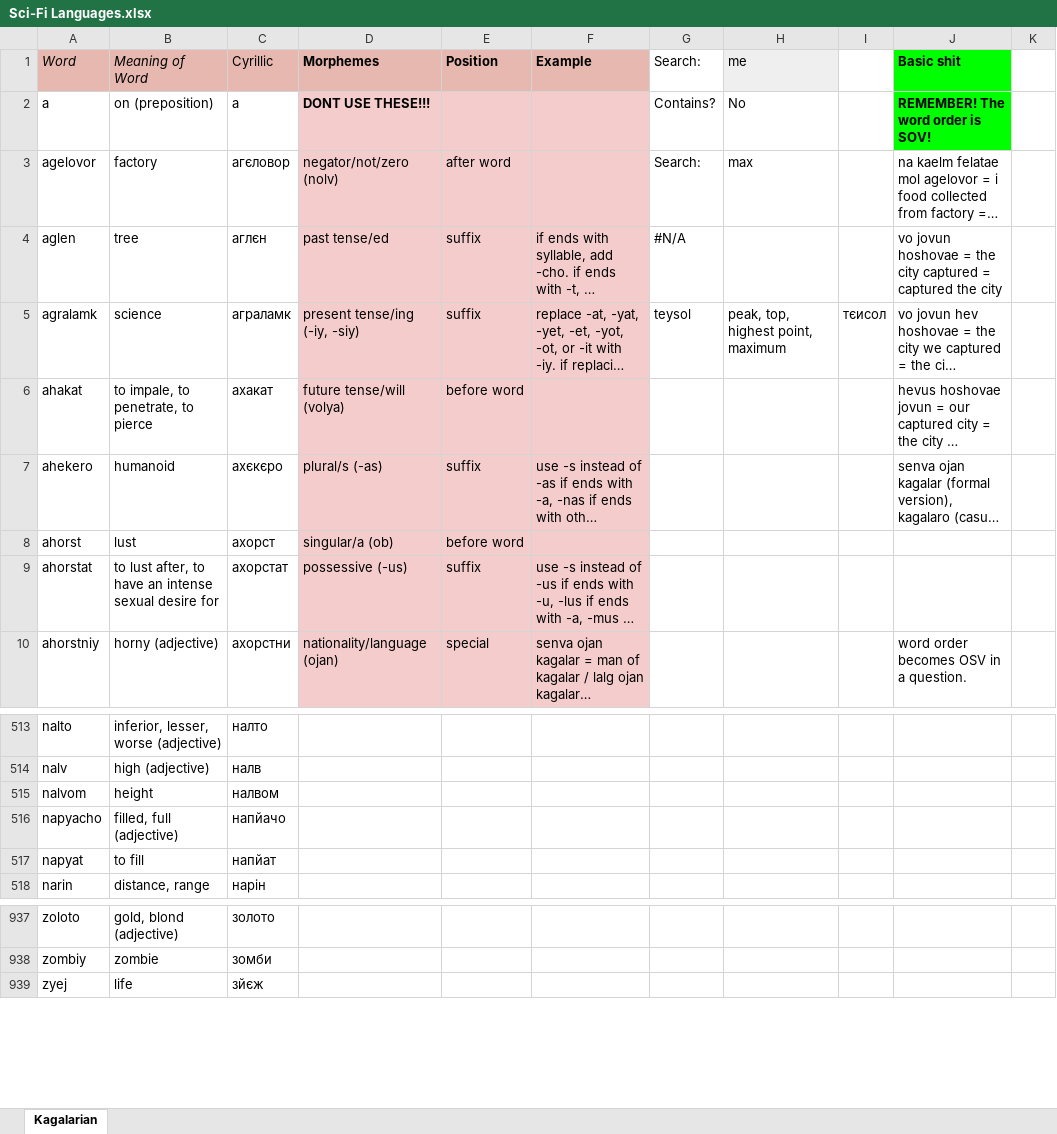
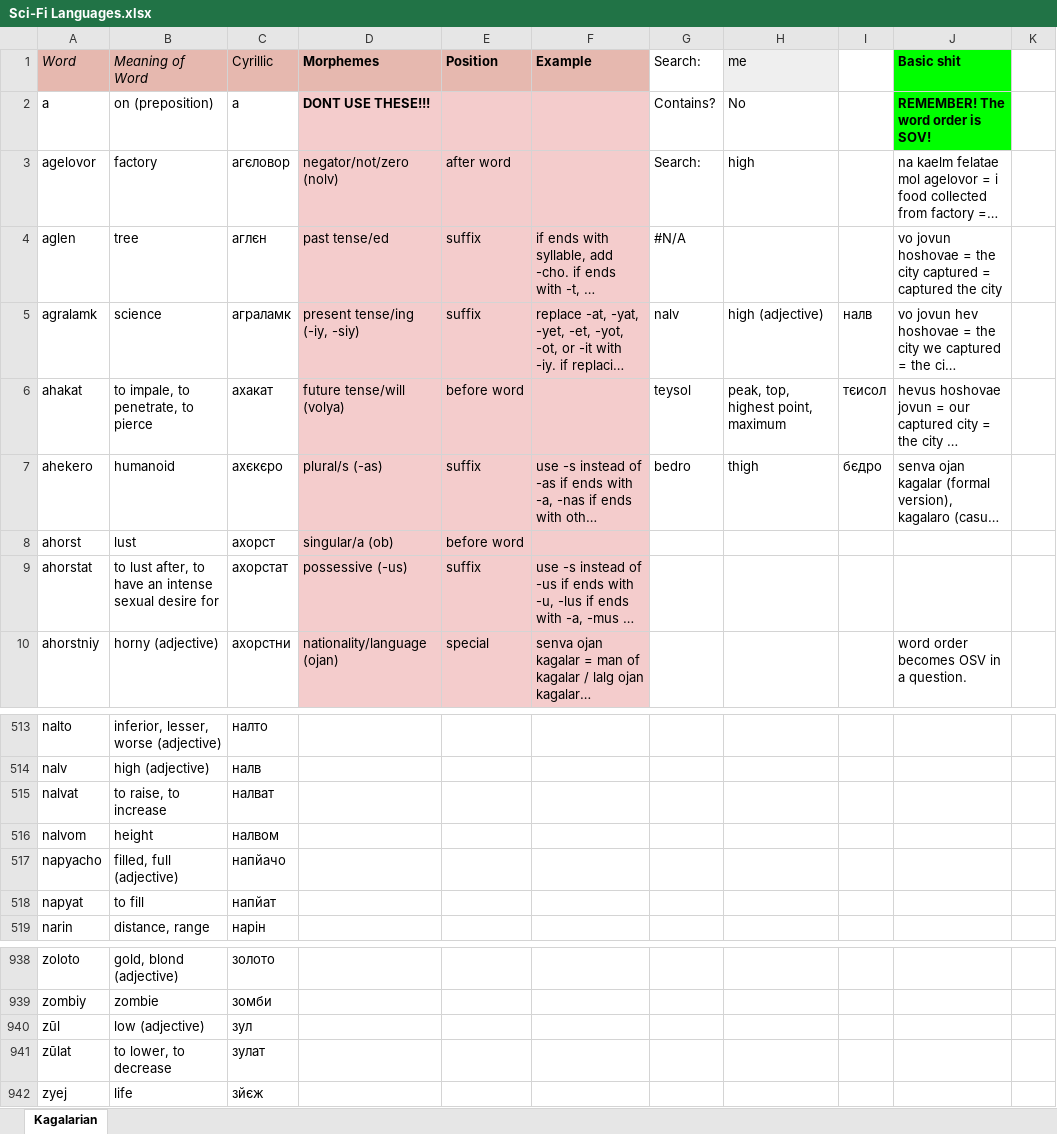
Before and after one commit to Oneo64/Starlattice, an Excel workbook: Conlangs/Sci-Fi Languages.xlsx, sheet Kagalarian, drawn as a sheet; only a part is shown, gaps mark what is left out; long unchanged cells end in …; values as stored, in another font and other column widths than the file's, no borders; charts and pictures not drawn; the diff names each change by its address in the sheet, - before the commit and + after, or states it on an @@ line.

```diff
--- a/Conlangs/Sci-Fi Languages.xlsx (sheet Kagalarian)
+++ b/Conlangs/Sci-Fi Languages.xlsx (sheet Kagalarian)
-H3 (me): max
+H3 (me): high
-G5 (Search:): teysol
+G5 (Search:): nalv
-H5 (me): peak, top, highest point, maximum
+H5 (me): high (adjective)
-I5: тєисол
+I5: налв
-G6 (Search:): (empty)
+G6 (Search:): teysol
-H6 (me): (empty)
+H6 (me): peak, top, highest point, maximum
-I6: (empty)
+I6: тєисол
-G7 (Search:): (empty)
+G7 (Search:): bedro
-H7 (me): (empty)
+H7 (me): thigh
-I7: (empty)
+I7: бєдро
+row 515: nalvat | to raise, to increase | налват
+row 940: zūl | low (adjective) | зул
+row 941: zūlat | to lower, to decrease | зулат
```
Also changed, not shown: 1 other file.
